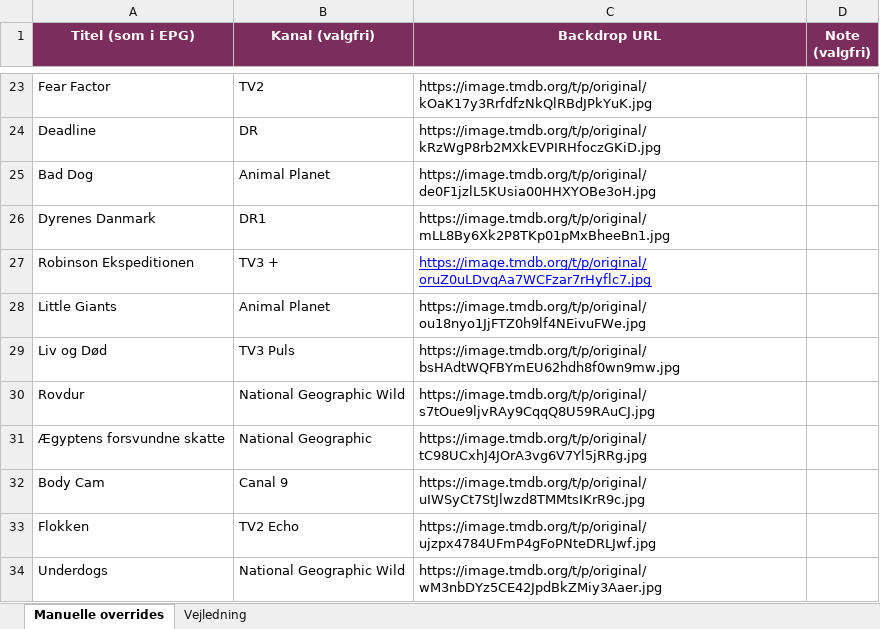
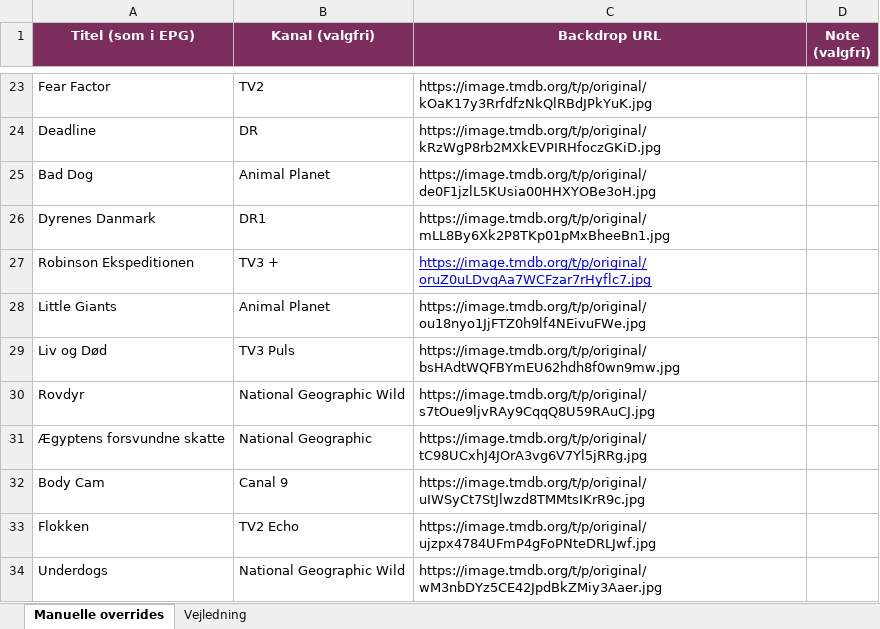
Before and after one commit to flanaganz/epgoal, an Excel workbook: data/manual_artwork_overrides.xlsx, sheet Manuelle overrides, drawn as a sheet; only a part is shown, gaps mark what is left out; values as stored, in another font and other column widths than the file's, no borders; the diff names each change by its address in the sheet, - before the commit and + after, or states it on an @@ line.

```diff
--- a/data/manual_artwork_overrides.xlsx (sheet Manuelle overrides)
+++ b/data/manual_artwork_overrides.xlsx (sheet Manuelle overrides)
-A30 (Titel (som i EPG)): Rovdur
+A30 (Titel (som i EPG)): Rovdyr
```
Also changed, not shown: 25 other files.
